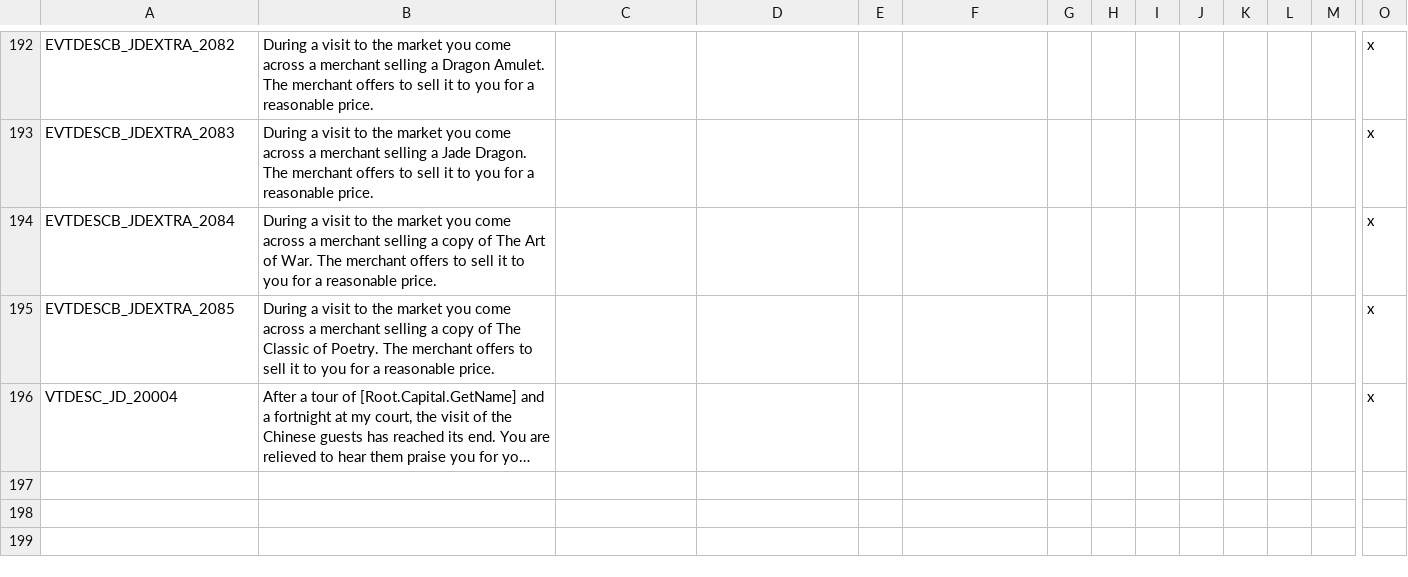
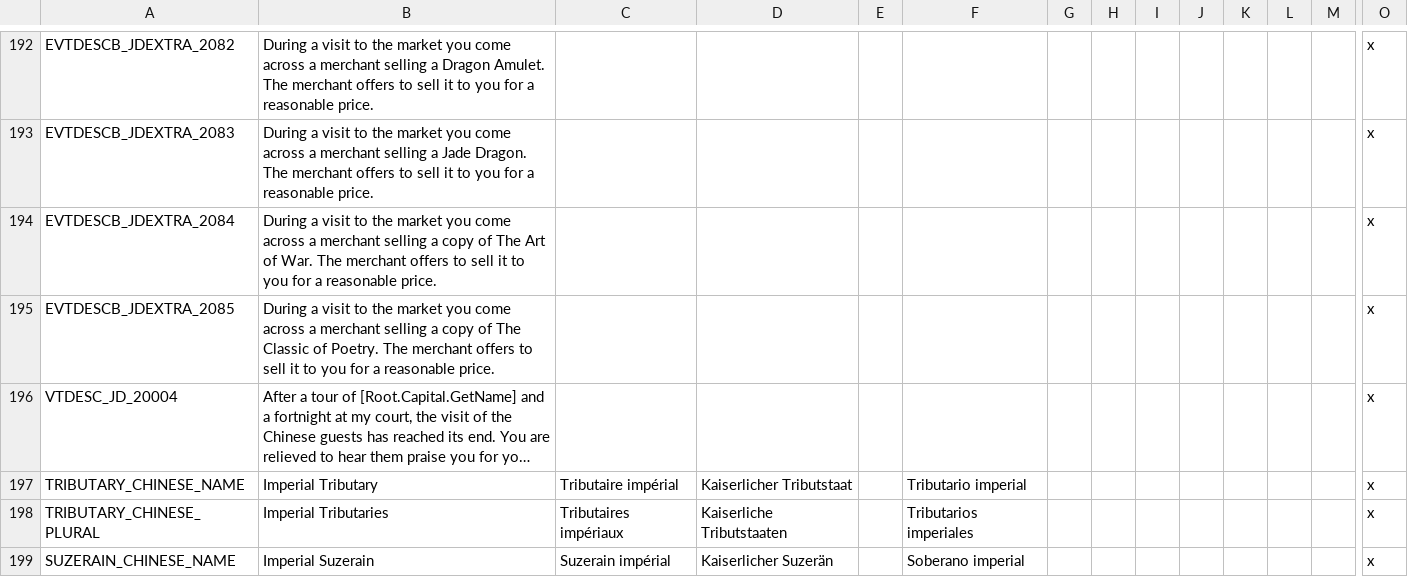
Before and after one commit to MechaShadowV2/Tianxia, a CSV file: Tianxia compatibility/localisation/zz_misc_tianxia_jd_stuff.csv, drawn as a sheet; only a part is shown, gaps mark what is left out; long unchanged cells end in …; rows hold the shown columns only; the diff names each change by its address in the sheet, - before the commit and + after, or states it on an @@ line.

Commit message:
Chinese tributaries + artefact fix
- Added a new tributary type for Chinese Imperial tributaries, working like the offmap tributaries rather than the regular permanent ones, which should keep China from helping their tributaries with random offensive wars.
- Ensured that the Heirloom Seal of the Realm and the Imperial Regalia of Japan get inherited/usurped with the relevant titles, similar to how vanilla handles a few other artefacts.

```diff
--- a/Tianxia compatibility/localisation/zz_misc_tianxia_jd_stuff.csv
+++ b/Tianxia compatibility/localisation/zz_misc_tianxia_jd_stuff.csv
+row 197: TRIBUTARY_CHINESE_NAME | Imperial Tributary | Tributaire impérial | Kaiserlicher Tributstaat |  | Tributario imperial |  |  |  |  |  |  |  | x
+row 198: TRIBUTARY_CHINESE_PLURAL | Imperial Tributaries | Tributaires impériaux | Kaiserliche Tributstaaten |  | Tributarios imperiales |  |  |  |  |  |  |  | x
+row 199: SUZERAIN_CHINESE_NAME | Imperial Suzerain | Suzerain impérial | Kaiserlicher Suzerän |  | Soberano imperial |  |  |  |  |  |  |  | x
```
Also changed, not shown: 21 other files.
